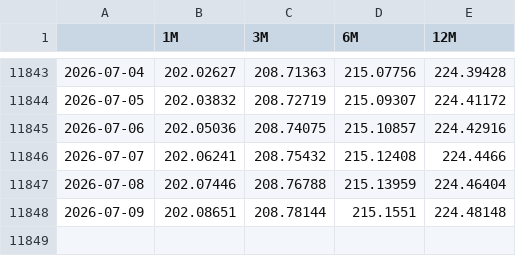
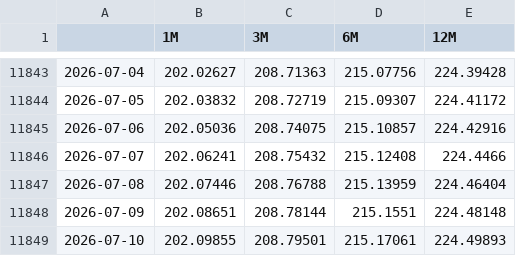
Before and after one commit to MarioPEL58/Finance, a CSV file: data/Tassi/Euribor.csv, drawn as a sheet; only a part is shown, gaps mark what is left out; the diff names each change by its address in the sheet, - before the commit and + after, or states it on an @@ line.

```diff
--- a/data/Tassi/Euribor.csv
+++ b/data/Tassi/Euribor.csv
+row 11849: 2026-07-10 | 202.09855 | 208.79501 | 215.17061 | 224.49893
```
